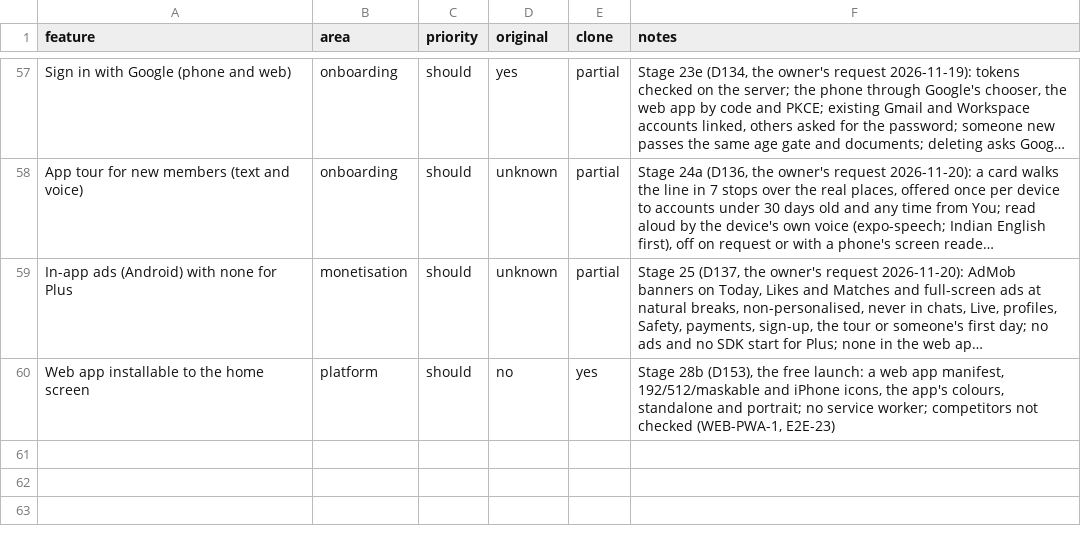
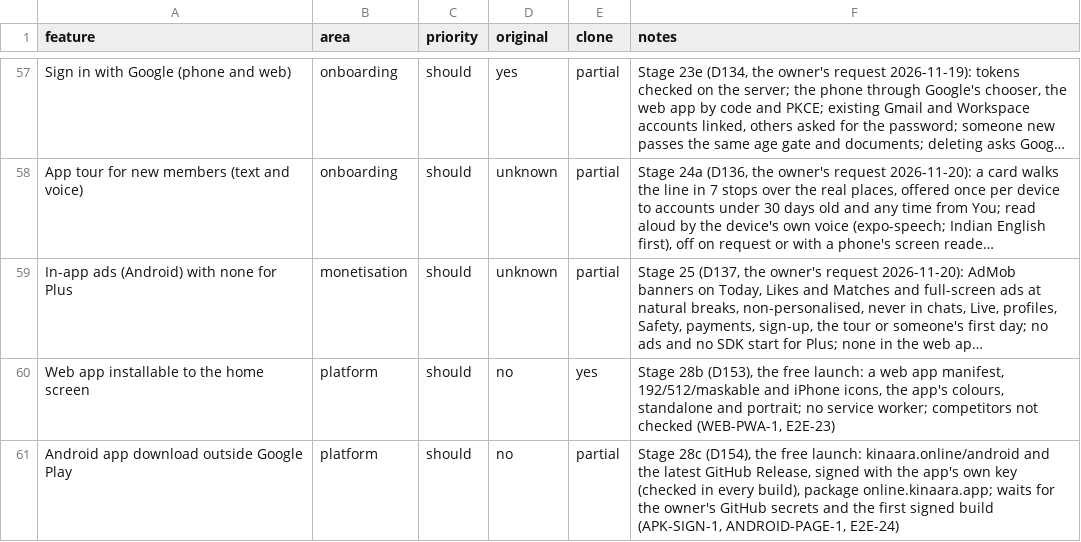
Before and after one commit to 24f3004602/dating-app, a CSV file: replica/features.csv, drawn as a sheet; only a part is shown, gaps mark what is left out; long unchanged cells end in …; the diff names each change by its address in the sheet, - before the commit and + after, or states it on an @@ line.

```diff
--- a/replica/features.csv
+++ b/replica/features.csv
+row 61: Android app download outside Google Play | platform | should | no | partial | Stage 28c (D154), the free launch: kinaara.online/android and the latest GitHub Release, signed with the app's own key (checked in every build), package online.kinaara.app; waits for the owner's GitHub secrets and the first signed build (APK-SIGN-1, ANDROID-PAGE-1, E2E-24)
```
Also changed, not shown: 13 other files.
